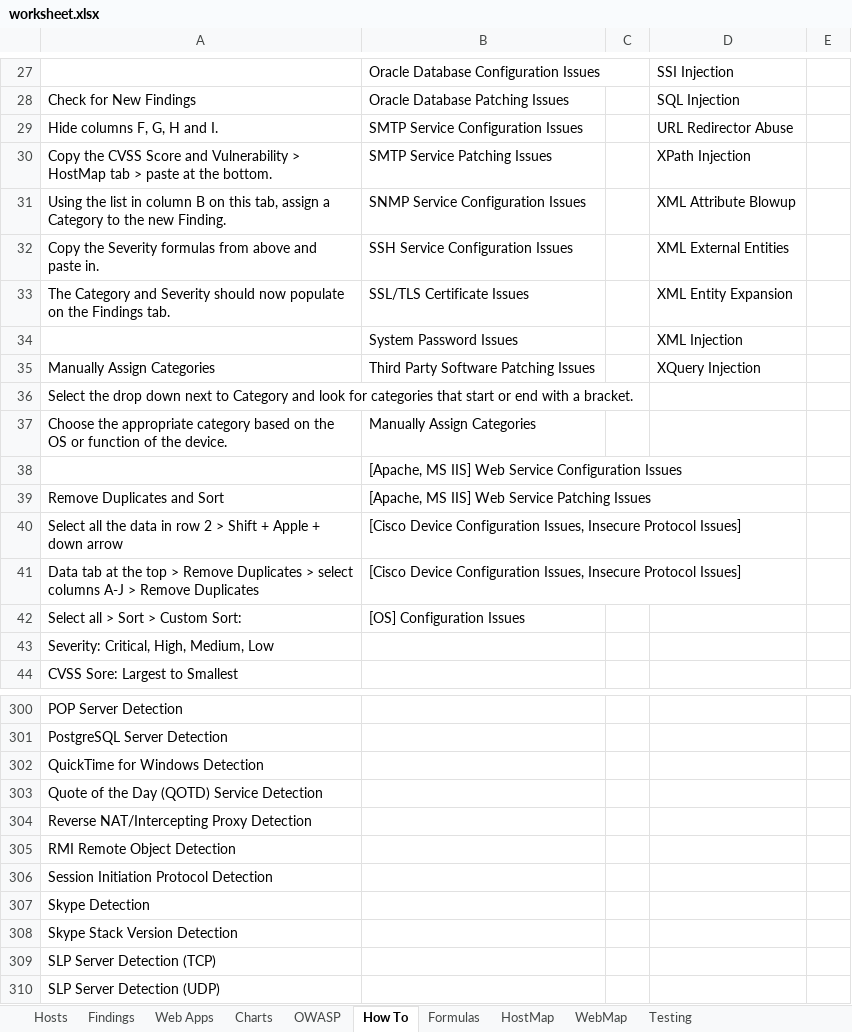
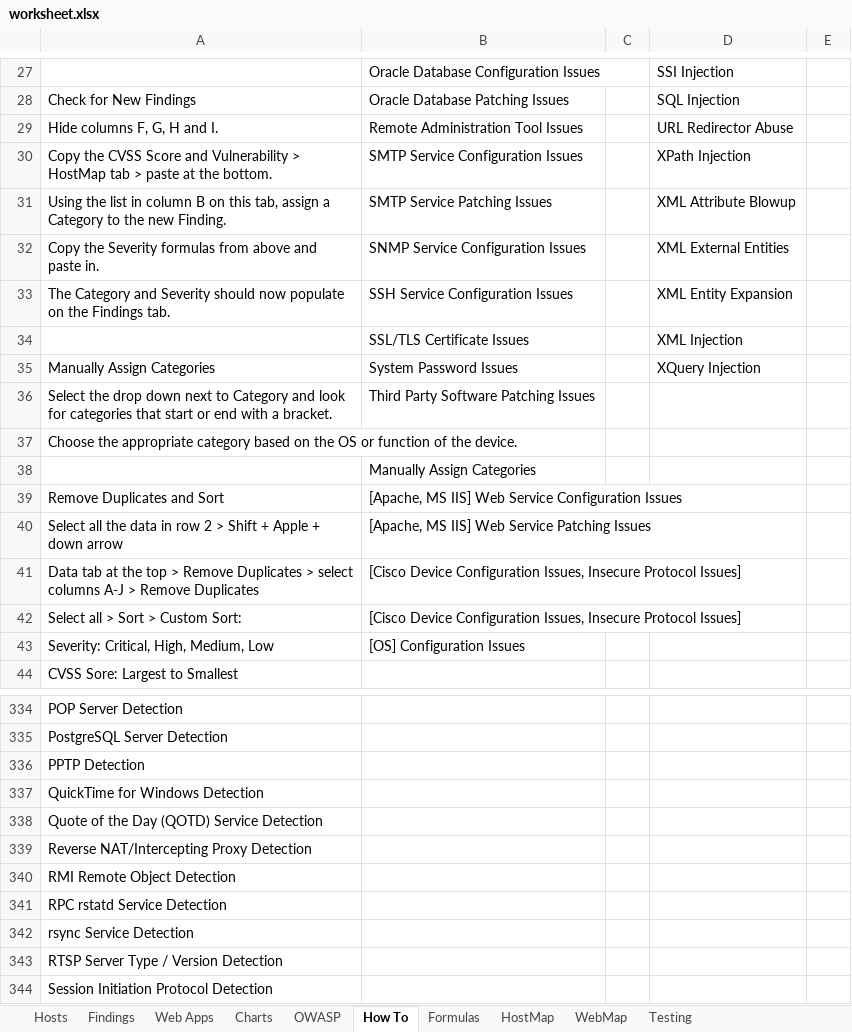
Before and after one commit to leebaird/discover, an Excel workbook: misc/worksheet.xlsx, sheet How To, drawn as a sheet; only a part is shown, gaps mark what is left out; the shorter side is filled out with more unchanged rows; values as stored, in another font and other column widths than the file's, no cell formats; the diff covers the shown part only; the diff names each change by its address in the sheet, - before the commit and + after, or states it on an @@ line.

```diff
--- a/misc/worksheet.xlsx (sheet How To)
+++ b/misc/worksheet.xlsx (sheet How To)
-B29: SMTP Service Configuration Issues
+B29: Remote Administration Tool Issues
-B30: SMTP Service Patching Issues
+B30: SMTP Service Configuration Issues
-B31: SNMP Service Configuration Issues
+B31: SMTP Service Patching Issues
-B32: SSH Service Configuration Issues
+B32: SNMP Service Configuration Issues
-B33: SSL/TLS Certificate Issues
+B33: SSH Service Configuration Issues
-B34: System Password Issues
+B34: SSL/TLS Certificate Issues
-B35: Third Party Software Patching Issues
+B35: System Password Issues
-B36: (empty)
+B36: Third Party Software Patching Issues
-B37: Manually Assign Categories
+B37: (empty)
-B38: [Apache, MS IIS] Web Service Configuration Issues
+B38: Manually Assign Categories
-B39: …Web Service Patching Issues
+B39: …Web Service Configuration Issues
-B40: [Cisco Device Configuration Issues, Insecure Protocol Issues]
+B40: [Apache, MS IIS] Web Service Patching Issues
-B42: [OS] Configuration Issues
+B42: [Cisco Device Configuration Issues, Insecure Protocol Issues]
-B43: (empty)
+B43: [OS] Configuration Issues
+row 336: PPTP Detection
+row 341: RPC rstatd Service Detection
+row 342: rsync Service Detection
+row 343: RTSP Server Type / Version Detection
```
Also changed, not shown: 38 added rows and 14 edited cells elsewhere in this sheet, sheet HostMap, cell formats, formulas that keep their value, charts or pictures, 1 other file.
